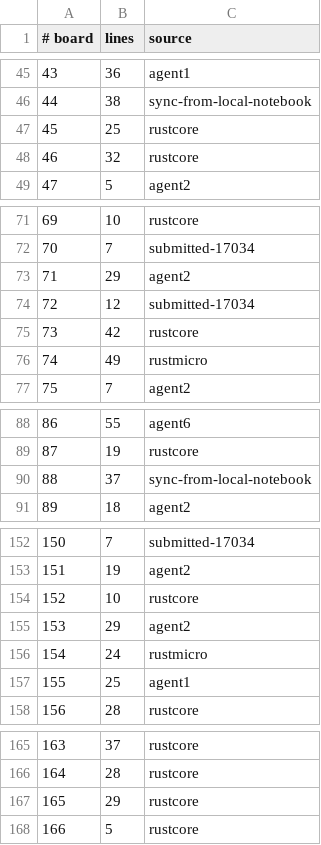
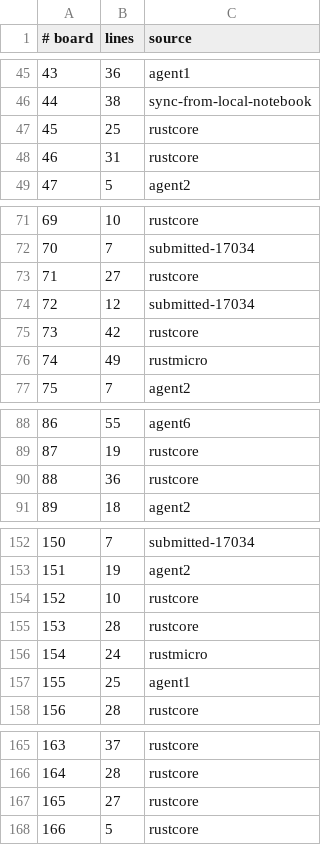
Before and after one commit to WarriorsSami/ccc-2026-nanofabricator, a TSV file: notebook/boards/3-large/index.tsv, drawn as a sheet; only a part is shown, gaps mark what is left out.

```diff
--- a/notebook/boards/3-large/index.tsv
+++ b/notebook/boards/3-large/index.tsv
@@ -47,3 +47,3 @@
 45	25	rustcore
-46	32	rustcore
+46	31	rustcore
 47	5	agent2
@@ -72,3 +72,3 @@
 70	7	submitted-17034
-71	29	agent2
+71	27	rustcore
 72	12	submitted-17034
@@ -89,3 +89,3 @@
 87	19	rustcore
-88	37	sync-from-local-notebook
+88	36	rustcore
 89	18	agent2
@@ -154,3 +154,3 @@
 152	10	rustcore
-153	29	agent2
+153	28	rustcore
 154	24	rustmicro
@@ -166,3 +166,3 @@
 164	28	rustcore
-165	29	rustcore
+165	27	rustcore
 166	5	rustcore
```
Also changed, not shown: 5 other files.
